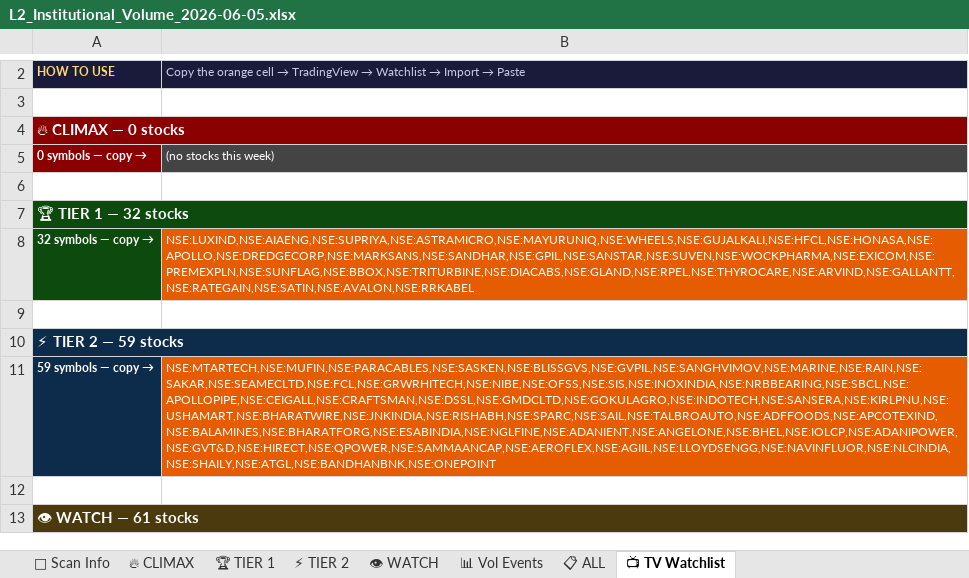
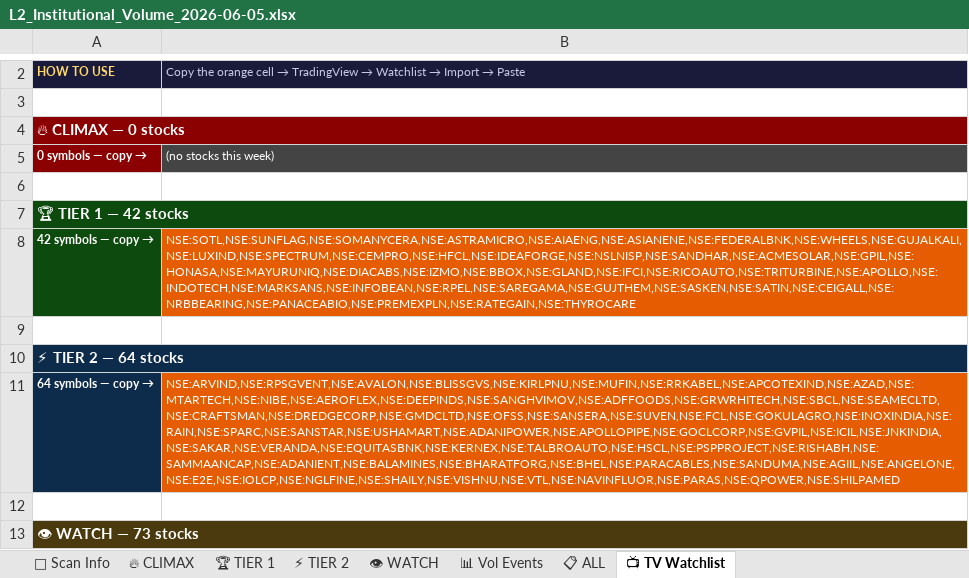
Before and after one commit to SwingEdgeLab/swingEdge-dashboard, an Excel workbook: L2_Institutional_Volume_2026-06-05.xlsx, sheet 📺 TV Watchlist, drawn as a sheet; only a part is shown, gaps mark what is left out; values as stored, in another font and other column widths than the file's, no borders; the diff covers the shown part only; the diff names each change by its address in the sheet, - before the commit and + after, or states it on an @@ line.

```diff
--- a/L2_Institutional_Volume_2026-06-05.xlsx (sheet 📺 TV Watchlist)
+++ b/L2_Institutional_Volume_2026-06-05.xlsx (sheet 📺 TV Watchlist)
-A7: 🏆 TIER 1 — 32 stocks
+A7: 🏆 TIER 1 — 42 stocks
-A8: 32 symbols — copy
+A8: → 42 symbols — copy →
-B8: NSE:LUXIND,NSE:AIAENG,NSE:SUPRIYA,NSE:ASTRAMICRO,NSE:MAYURUNIQ,NSE:WHEELS,NSE:GUJALKALI,NSE:HFCL,NSE:HONASA,NSE:APOLLO,NSE:DREDGECORP,NSE:MARKSANS,NSE:SANDHAR,NSE:GPIL,NSE:SANSTAR,NSE:SUVEN,NSE:WOCKPHARMA,NSE:EXICOM,NSE:PREMEXPLN,NSE:SUNFLAG,NSE:BBOX,NSE:TRITURBINE,NSE:DIACABS,NSE:GLAND,NSE:RPEL,NSE:THYROCARE,NSE:ARVIND,NSE:GALLANTT,NSE:RATEGAIN,NSE:SATIN,NSE:AVALON,NSE:RRKABEL
+B8: NSE:SOTL,NSE:SUNFLAG,NSE:SOMANYCERA,NSE:ASTRAMICRO,NSE:AIAENG,NSE:ASIANENE,NSE:FEDERALBNK,NSE:WHEELS,NSE:GUJALKALI,NSE:LUXIND,NSE:SPECTRUM,NSE:CEMPRO,NSE:HFCL,NSE:IDEAFORGE,NSE:NSLNISP,NSE:SANDHAR,NSE:ACMESOLAR,NSE:GPIL,NSE:HONASA,NSE:MAYURUNIQ,NSE:DIACABS,NSE:IZMO,NSE:BBOX,NSE:GLAND,NSE:IFCI,NSE:RICOAUTO,NSE:TRITURBINE,NSE:APOLLO,NSE:INDOTECH,NSE:MARKSANS,NSE:INFOBEAN,NSE:RPEL,NSE:SAREGAMA,NSE:GUJTHEM,NSE:SASKEN,NSE:SATIN,NSE:CEIGALL,NSE:NRBBEARING,NSE:PANACEABIO,NSE:PREMEXPLN,NSE:RATEGAIN,NSE:THYROCARE
-A10: ⚡ TIER 2 — 59 stocks
+A10: ⚡ TIER 2 — 64 stocks
-A11: 59 symbols — copy
+A11: → 64 symbols — copy →
-B11: NSE:MTARTECH,NSE:MUFIN,NSE:PARACABLES,NSE:SASKEN,NSE:BLISSGVS,NSE:GVPIL,NSE:SANGHVIMOV,NSE:MARINE,NSE:RAIN,NSE:SAKAR,NSE:SEAMECLTD,NSE:FCL,NSE:GRWRHITECH,NSE:NIBE,NSE:OFSS,NSE:SIS,NSE:INOXINDIA,NSE:NRBBEARING,NSE:SBCL,NSE:APOLLOPIPE,NSE:CEIGALL,NSE:CRAFTSMAN,NSE:DSSL,NSE:GMDCLTD,NSE:GOKULAGRO,NSE:INDOTECH,NSE:SANSERA,NSE:KIRLPNU,NSE:USHAMART,NSE:BHARATWIRE,NSE:JNKINDIA,NSE:RISHABH,NSE:SPARC,NSE:SAIL,NSE:TALBROAUTO,NSE:ADFFOODS,NSE:APCOTEXIND,NSE:BALAMINES,NSE:BHARATFORG,NSE:ESABINDIA,NSE:NGLFINE,NSE:ADANIENT,NSE:ANGELONE,NSE:BHEL,NSE:IOLCP,NSE:ADANIPOWER,NSE:GVT&D,NSE:HIRECT,NSE:QPOWER,NSE:SAMMAANCAP,NSE:AEROFLEX,NSE:AGIIL,NSE:LLOYDSENGG,NSE:NAVINFLUOR,NSE:NLCINDIA,NSE:SHAILY,NSE:ATGL,NSE:BANDHANBNK,NSE:ONEPOINT
+B11: NSE:ARVIND,NSE:RPSGVENT,NSE:AVALON,NSE:BLISSGVS,NSE:KIRLPNU,NSE:MUFIN,NSE:RRKABEL,NSE:APCOTEXIND,NSE:AZAD,NSE:MTARTECH,NSE:NIBE,NSE:AEROFLEX,NSE:DEEPINDS,NSE:SANGHVIMOV,NSE:ADFFOODS,NSE:GRWRHITECH,NSE:SBCL,NSE:SEAMECLTD,NSE:CRAFTSMAN,NSE:DREDGECORP,NSE:GMDCLTD,NSE:OFSS,NSE:SANSERA,NSE:SUVEN,NSE:FCL,NSE:GOKULAGRO,NSE:INOXINDIA,NSE:RAIN,NSE:SPARC,NSE:SANSTAR,NSE:USHAMART,NSE:ADANIPOWER,NSE:APOLLOPIPE,NSE:GOCLCORP,NSE:GVPIL,NSE:ICIL,NSE:JNKINDIA,NSE:SAKAR,NSE:VERANDA,NSE:EQUITASBNK,NSE:KERNEX,NSE:TALBROAUTO,NSE:HSCL,NSE:PSPPROJECT,NSE:RISHABH,NSE:SAMMAANCAP,NSE:ADANIENT,NSE:BALAMINES,NSE:BHARATFORG,NSE:BHEL,NSE:PARACABLES,NSE:SANDUMA,NSE:AGIIL,NSE:ANGELONE,NSE:E2E,NSE:IOLCP,NSE:NGLFINE,NSE:SHAILY,NSE:VISHNU,NSE:VTL,NSE:NAVINFLUOR,NSE:PARAS,NSE:QPOWER,NSE:SHILPAMED
-A13: 👁 WATCH — 61 stocks
+A13: 👁 WATCH — 73 stocks
```
Also changed, not shown: 9 edited cells elsewhere in this sheet, sheet 📋 ALL, sheet 📊 Vol Events, sheet 👁 WATCH, sheet ⚡ TIER 2, sheet 🏆 TIER 1, sheet 📅 Scan Info, RS_Explosion_2026-06-05.xlsx, RS_Screener_v2_2026-06-05.xlsx, 1 other file.
